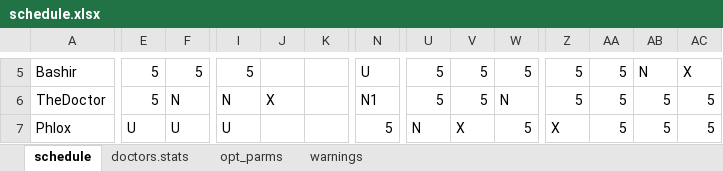
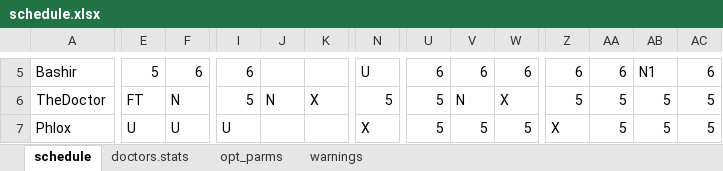
Before and after one commit to andbgr/doctor_scheduling, an Excel workbook: example/schedule.xlsx, sheet schedule, drawn as a sheet; only a part is shown, gaps mark what is left out; values as stored, in another font and other column widths than the file's, no cell formats; the diff covers the shown part only; the diff names each change by its address in the sheet, - before the commit and + after, or states it on an @@ line.

```diff
--- a/example/schedule.xlsx (sheet schedule)
+++ b/example/schedule.xlsx (sheet schedule)
-F5: 5
+F5: 6
-I5: 5
+I5: 6
-U5: 5
+U5: 6
-V5: 5
+V5: 6
-W5: 5
+W5: 6
-Z5: 5
+Z5: 6
-AA5: 5
+AA5: 6
-AB5: N
+AB5: N1
-AC5: X
+AC5: 6
-E6: 5
+E6: FT
-I6: N
+I6: 5
-J6: X
+J6: N
-K6: (empty)
+K6: X
-N6: N1
+N6: 5
-V6: 5
+V6: N
-W6: N
+W6: X
-N7: 5
+N7: X
-U7: N
+U7: 5
-V7: X
+V7: 5
```
Also changed, not shown: 1 added row, 1 removed row and 93 edited cells elsewhere in this sheet, sheet doctors.stats, sheet warnings, sheet opt_parms, cell formats.
